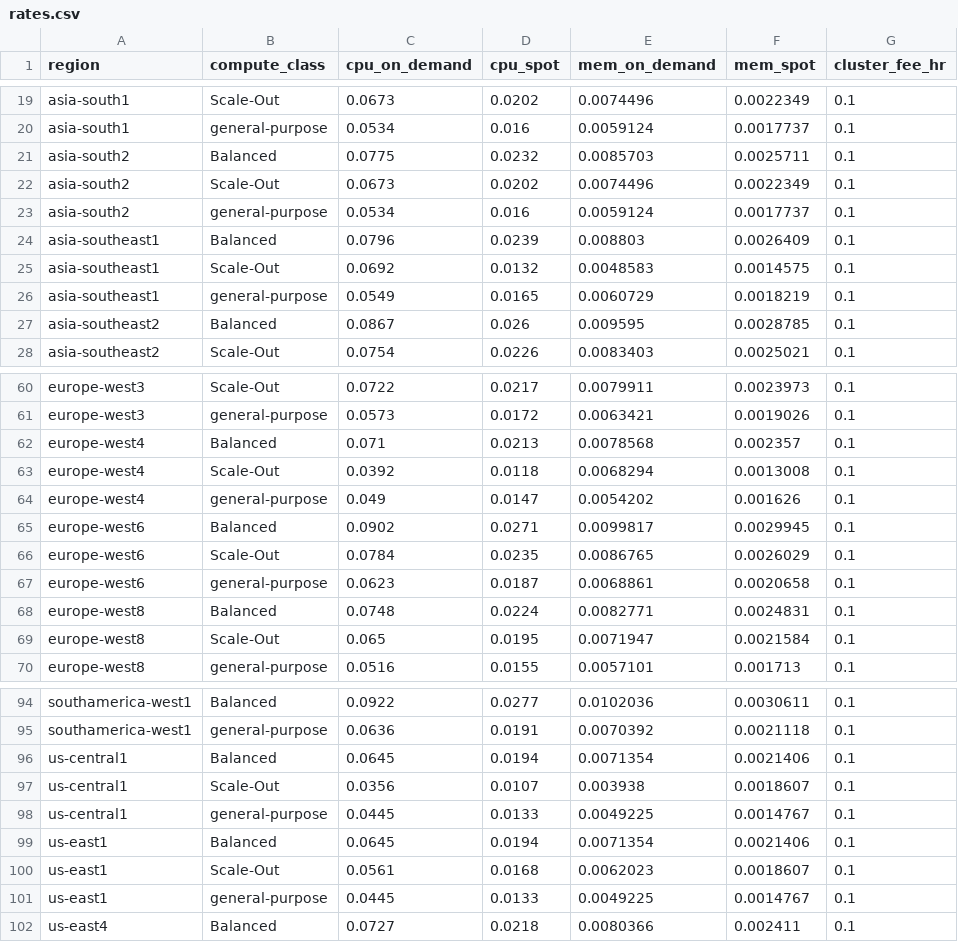
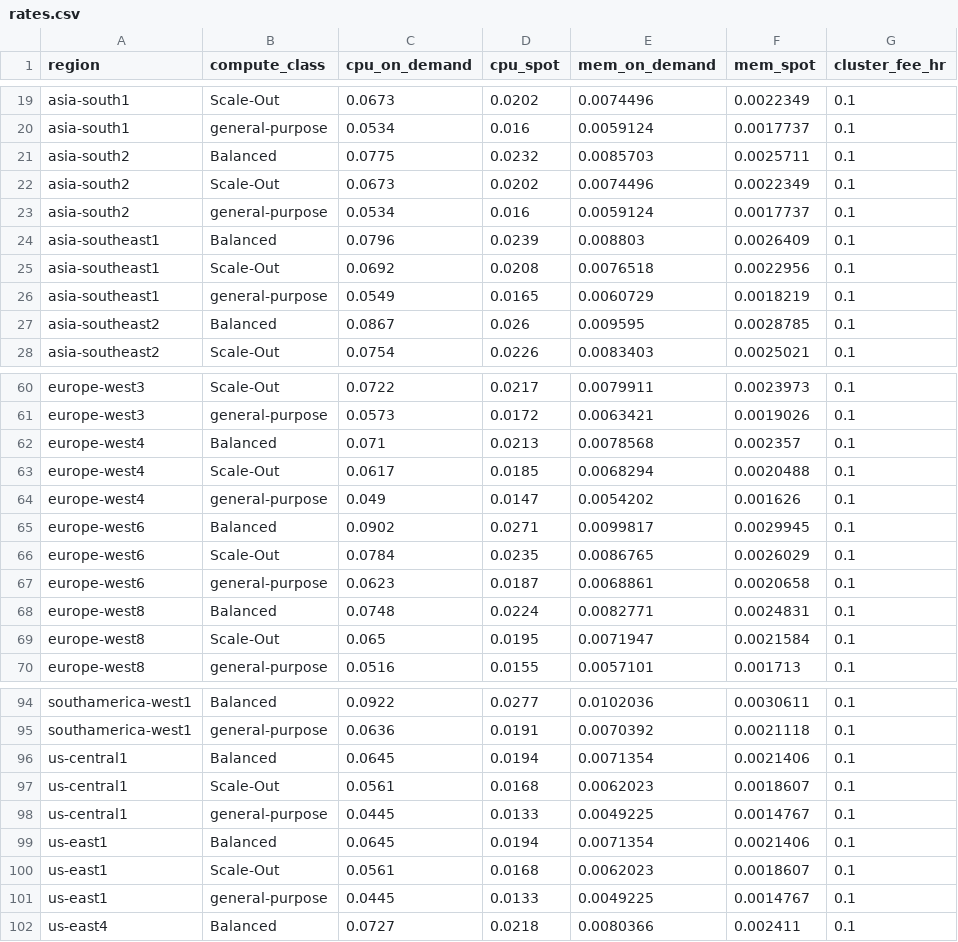
Before and after one commit to seung-lab/CAVEpipelines, a CSV file: cave_pipeline/rates.csv, drawn as a sheet; only a part is shown, gaps mark what is left out.

Commit message:
chore(rates): refresh GKE Autopilot rates from Catalog API

```diff
--- a/cave_pipeline/rates.csv
+++ b/cave_pipeline/rates.csv
@@ -24,3 +24,3 @@ asia-south2,general-purpose,0.0534,0.016,0.0059124,0.0017737,0.1
 asia-southeast1,Balanced,0.0796,0.0239,0.008803,0.0026409,0.1
-asia-southeast1,Scale-Out,0.0692,0.0132,0.0048583,0.0014575,0.1
+asia-southeast1,Scale-Out,0.0692,0.0208,0.0076518,0.0022956,0.1
 asia-southeast1,general-purpose,0.0549,0.0165,0.0060729,0.0018219,0.1
@@ -62,3 +62,3 @@ europe-west3,general-purpose,0.0573,0.0172,0.0063421,0.0019026,0.1
 europe-west4,Balanced,0.071,0.0213,0.0078568,0.002357,0.1
-europe-west4,Scale-Out,0.0392,0.0118,0.0068294,0.0013008,0.1
+europe-west4,Scale-Out,0.0617,0.0185,0.0068294,0.0020488,0.1
 europe-west4,general-purpose,0.049,0.0147,0.0054202,0.001626,0.1
@@ -96,3 +96,3 @@ southamerica-west1,general-purpose,0.0636,0.0191,0.0070392,0.0021118,0.1
 us-central1,Balanced,0.0645,0.0194,0.0071354,0.0021406,0.1
-us-central1,Scale-Out,0.0356,0.0107,0.003938,0.0018607,0.1
+us-central1,Scale-Out,0.0561,0.0168,0.0062023,0.0018607,0.1
 us-central1,general-purpose,0.0445,0.0133,0.0049225,0.0014767,0.1
```
